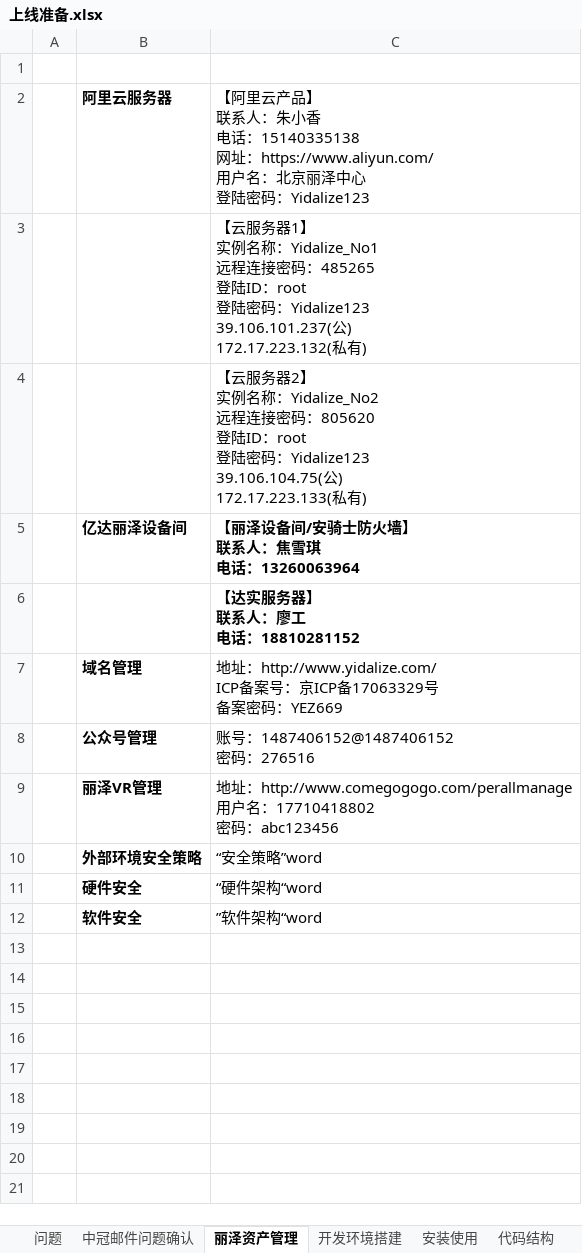
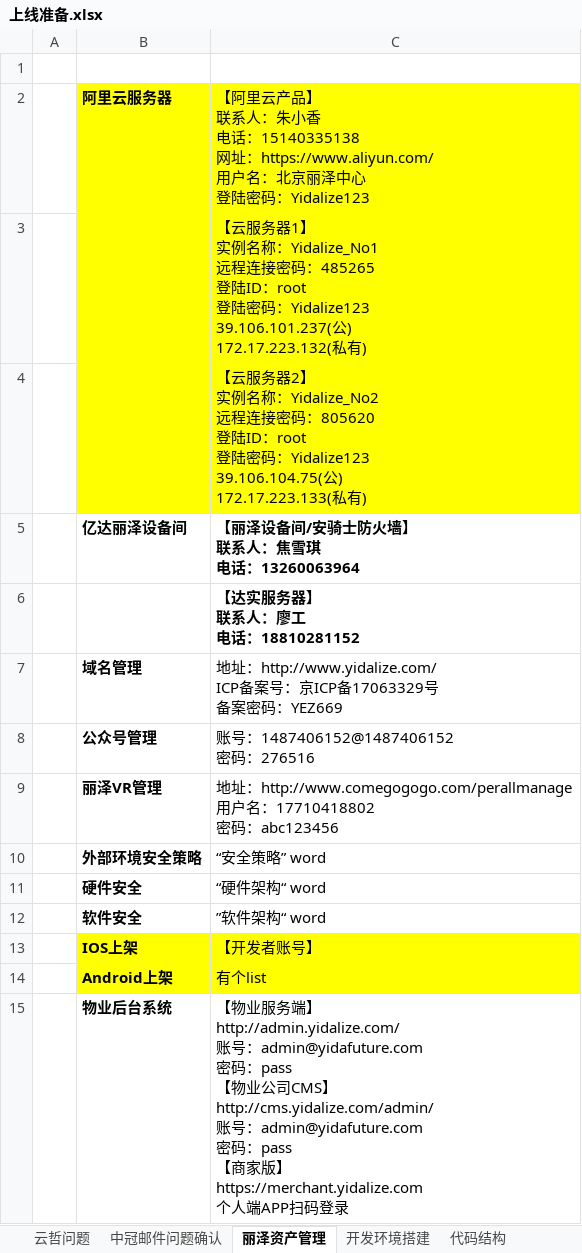
Before and after one commit to wuya1986/-, an Excel workbook: 04 上线/上线准备.xlsx, sheet 丽泽资产管理, drawn as a sheet; values as stored, in another font and other column widths than the file's, no borders; ↵ is a line break in a cell; the diff names each change by its address in the sheet, - before the commit and + after, or states it on an @@ line.

```diff
--- a/04 上线/上线准备.xlsx (sheet 丽泽资产管理)
+++ b/04 上线/上线准备.xlsx (sheet 丽泽资产管理)
-sheet tab: 问题
+sheet tab: 云哲问题
-sheet tab: 安装使用
-B2:C4 fill: none
+B2:C4 fill: #FFFF00
-C10: “安全策略”word
+C10: “安全策略” word
-C11: “硬件架构“word
+C11: “硬件架构“ word
-C12: ”软件架构“word
+C12: ”软件架构“ word
+row 13:  | IOS上架 | 【开发者账号】
+row 14:  | Android上架 | 有个list
+row 15:  | 物业后台系统 | 【物业服务端】 ↵ http://admin.yidalize.com/ ↵ 账号：admin@yidafuture.com ↵ 密码：pass ↵ 【物业公司CMS】 ↵ http://cms.yidalize.com/admin/ ↵ 账号：admin@yidafuture.com ↵ 密码：pass ↵ 【商家版】 ↵ https://merchant.yidalize.com ↵ 个人端APP扫码登录
```
Also changed, not shown: sheet 代码结构, sheet 发布, sheet 开发环境搭建, sheet DB管理, 7 other files.
